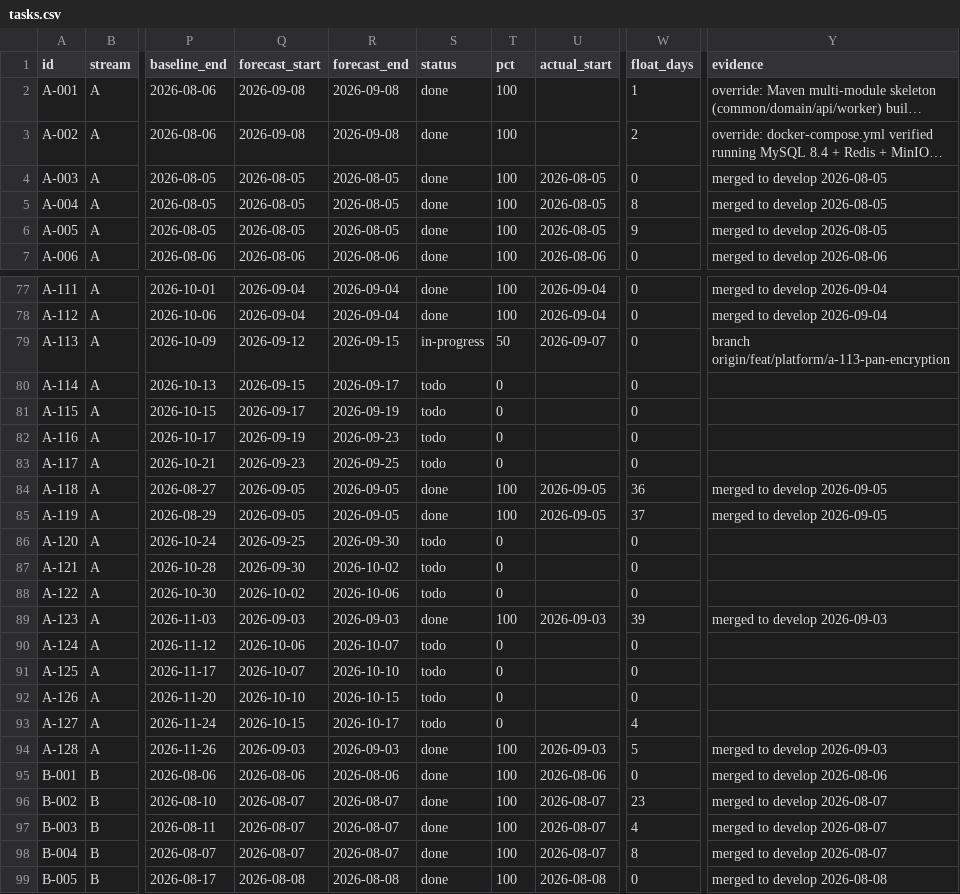
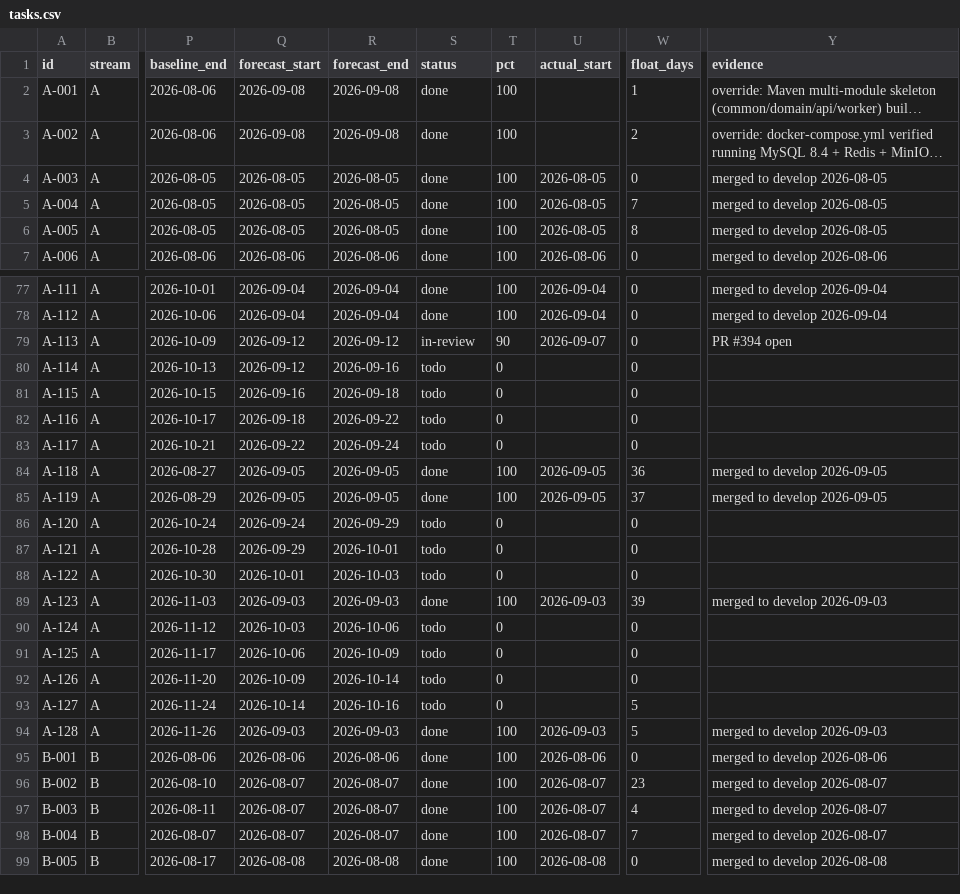
Before and after one commit to debashisedunext/EduTrack, a CSV file: docs/plan/tasks.csv, drawn as a sheet; only a part is shown, gaps mark what is left out; long unchanged cells end in …; the diff covers the shown part only; the diff names each change by its address in the sheet, - before the commit and + after, or states it on an @@ line.

Commit message:
chore(plan): schedule refresh after push
Regenerated by plan-tracker. Status derived from git.

```diff
--- a/docs/plan/tasks.csv
+++ b/docs/plan/tasks.csv
-W5 (float_days): 8
+W5 (float_days): 7
-W6 (float_days): 9
+W6 (float_days): 8
-R79 (forecast_end): 2026-09-15
+R79 (forecast_end): 2026-09-12
-S79 (status): in-progress
+S79 (status): in-review
-T79 (pct): 50
+T79 (pct): 90
-Y79 (evidence): branch origin/feat/platform/a-113-pan-encryption
+Y79 (evidence): PR #394 open
-Q80 (forecast_start): 2026-09-15
+Q80 (forecast_start): 2026-09-12
-R80 (forecast_end): 2026-09-17
+R80 (forecast_end): 2026-09-16
-Q81 (forecast_start): 2026-09-17
+Q81 (forecast_start): 2026-09-16
-R81 (forecast_end): 2026-09-19
+R81 (forecast_end): 2026-09-18
-Q82 (forecast_start): 2026-09-19
+Q82 (forecast_start): 2026-09-18
-R82 (forecast_end): 2026-09-23
+R82 (forecast_end): 2026-09-22
-Q83 (forecast_start): 2026-09-23
+Q83 (forecast_start): 2026-09-22
-R83 (forecast_end): 2026-09-25
+R83 (forecast_end): 2026-09-24
-Q86 (forecast_start): 2026-09-25
+Q86 (forecast_start): 2026-09-24
-R86 (forecast_end): 2026-09-30
+R86 (forecast_end): 2026-09-29
-Q87 (forecast_start): 2026-09-30
+Q87 (forecast_start): 2026-09-29
-R87 (forecast_end): 2026-10-02
+R87 (forecast_end): 2026-10-01
-Q88 (forecast_start): 2026-10-02
+Q88 (forecast_start): 2026-10-01
-R88 (forecast_end): 2026-10-06
+R88 (forecast_end): 2026-10-03
-Q90 (forecast_start): 2026-10-06
+Q90 (forecast_start): 2026-10-03
-R90 (forecast_end): 2026-10-07
+R90 (forecast_end): 2026-10-06
-Q91 (forecast_start): 2026-10-07
+Q91 (forecast_start): 2026-10-06
-R91 (forecast_end): 2026-10-10
+R91 (forecast_end): 2026-10-09
-Q92 (forecast_start): 2026-10-10
+Q92 (forecast_start): 2026-10-09
-R92 (forecast_end): 2026-10-15
+R92 (forecast_end): 2026-10-14
-Q93 (forecast_start): 2026-10-15
+Q93 (forecast_start): 2026-10-14
-R93 (forecast_end): 2026-10-17
+R93 (forecast_end): 2026-10-16
-W93 (float_days): 4
+W93 (float_days): 5
-W98 (float_days): 8
+W98 (float_days): 7
```
Also changed, not shown: 19 edited cells elsewhere in this file, 2 other files.
